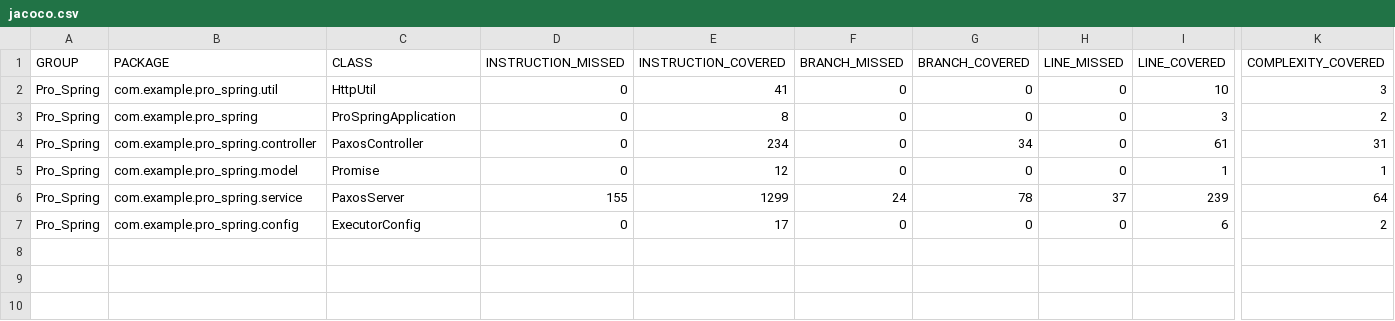
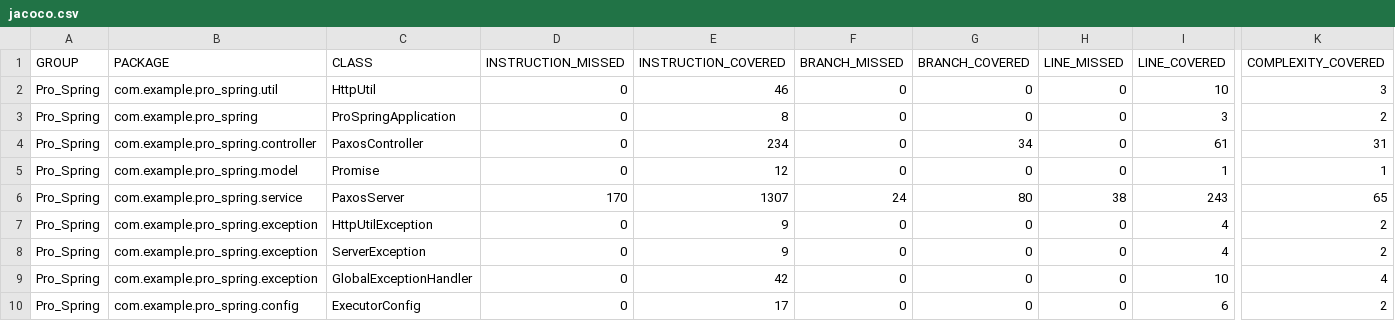
Before and after one commit to Greylif/Przetwarzanie_odporne_na_blady_pro, a CSV file: Pro_Spring/target/site/jacoco/jacoco.csv, drawn as a sheet; only a part is shown, gaps mark what is left out; rows hold the shown columns only; the diff names each change by its address in the sheet, - before the commit and + after, or states it on an @@ line.

Commit message:
Nowe Exception

```diff
--- a/Pro_Spring/target/site/jacoco/jacoco.csv
+++ b/Pro_Spring/target/site/jacoco/jacoco.csv
-E2 (INSTRUCTION_COVERED): 41
+E2 (INSTRUCTION_COVERED): 46
-D6 (INSTRUCTION_MISSED): 155
+D6 (INSTRUCTION_MISSED): 170
-E6 (INSTRUCTION_COVERED): 1299
+E6 (INSTRUCTION_COVERED): 1307
-G6 (BRANCH_COVERED): 78
+G6 (BRANCH_COVERED): 80
-H6 (LINE_MISSED): 37
+H6 (LINE_MISSED): 38
-I6 (LINE_COVERED): 239
+I6 (LINE_COVERED): 243
-K6 (COMPLEXITY_COVERED): 64
+K6 (COMPLEXITY_COVERED): 65
+row 7: Pro_Spring | com.example.pro_spring.exception | HttpUtilException | 0 | 9 | 0 | 0 | 0 | 4 | 2
+row 8: Pro_Spring | com.example.pro_spring.exception | ServerException | 0 | 9 | 0 | 0 | 0 | 4 | 2
+row 9: Pro_Spring | com.example.pro_spring.exception | GlobalExceptionHandler | 0 | 42 | 0 | 0 | 0 | 10 | 4
```
Also changed, not shown: 57 other files.
